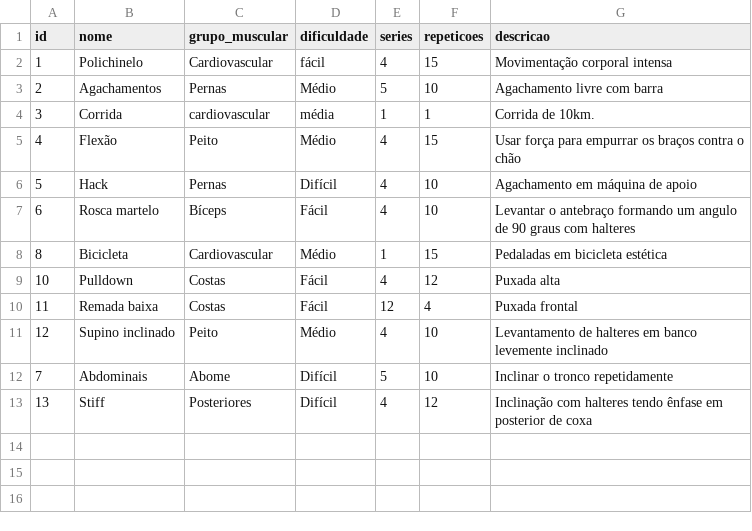
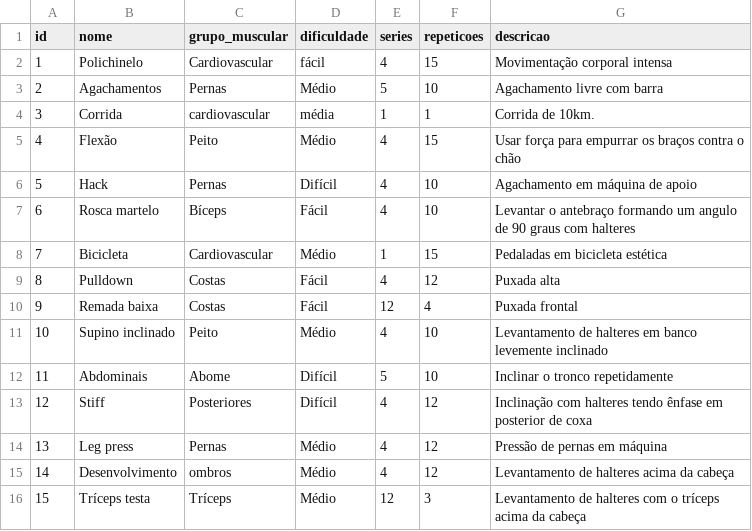
Before and after one commit to MarianaOliveiraFelipe/persist-modulo01, a CSV file: exercicios.csv, drawn as a sheet.

```diff
--- a/exercicios.csv
+++ b/exercicios.csv
@@ -7,7 +7,10 @@ id,nome,grupo_muscular,dificuldade,series,repeticoes,descricao
 6,Rosca martelo,Bíceps,Fácil,4,10,Levantar o antebraço formando um angulo de 90 graus com halteres
-8,Bicicleta,Cardiovascular,Médio,1,15,Pedaladas em bicicleta estética
-10,Pulldown,Costas,Fácil,4,12,Puxada alta
-11,Remada baixa,Costas,Fácil,12,4,Puxada frontal
-12,Supino inclinado,Peito,Médio,4,10,Levantamento de halteres em banco levemente inclinado
-7,Abdominais,Abome,Difícil,5,10,Inclinar o tronco repetidamente
-13,Stiff,Posteriores,Difícil,4,12,Inclinação com halteres tendo ênfase em posterior de coxa
+7,Bicicleta,Cardiovascular,Médio,1,15,Pedaladas em bicicleta estética
+8,Pulldown,Costas,Fácil,4,12,Puxada alta
+9,Remada baixa,Costas,Fácil,12,4,Puxada frontal
+10,Supino inclinado,Peito,Médio,4,10,Levantamento de halteres em banco levemente inclinado
+11,Abdominais,Abome,Difícil,5,10,Inclinar o tronco repetidamente
+12,Stiff,Posteriores,Difícil,4,12,Inclinação com halteres tendo ênfase em posterior de coxa
+13,Leg press,Pernas,Médio,4,12,Pressão de pernas em máquina
+14,Desenvolvimento,ombros,Médio,4,12,Levantamento de halteres acima da cabeça
+15,Tríceps testa,Tríceps,Médio,12,3,Levantamento de halteres com o tríceps acima da cabeça
```
Also changed, not shown: 10 other files.
